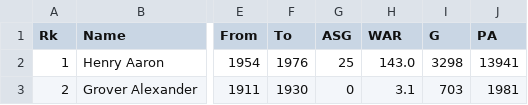
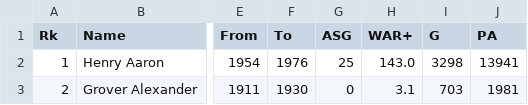
Before and after one commit to michaeldy28/CS416-Narrative_Visualization, a CSV file: HallOfFame.csv, drawn as a sheet; only a part is shown, gaps mark what is left out; the diff names each change by its address in the sheet, - before the commit and + after, or states it on an @@ line.

Commit message:
Update HallOfFame.csv

```diff
--- a/HallOfFame.csv
+++ b/HallOfFame.csv
-H1: WAR
+H1: WAR+
```
